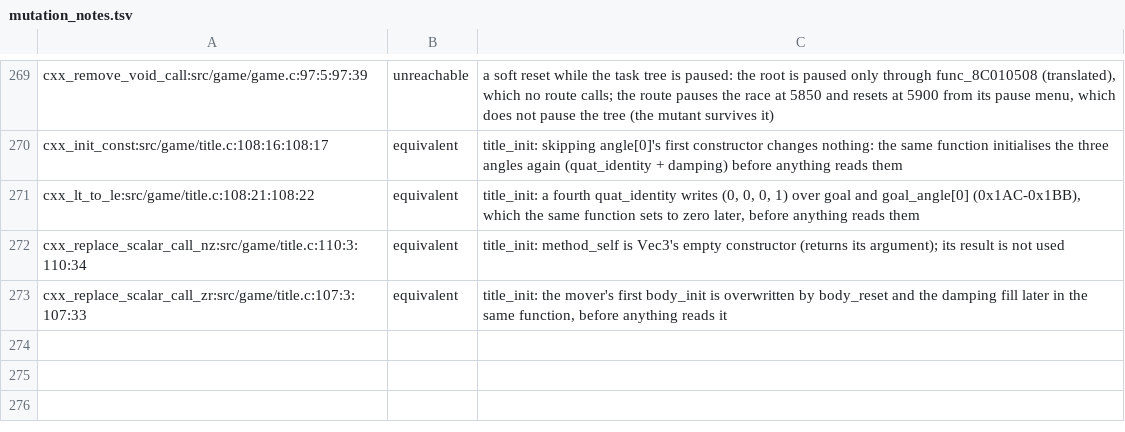
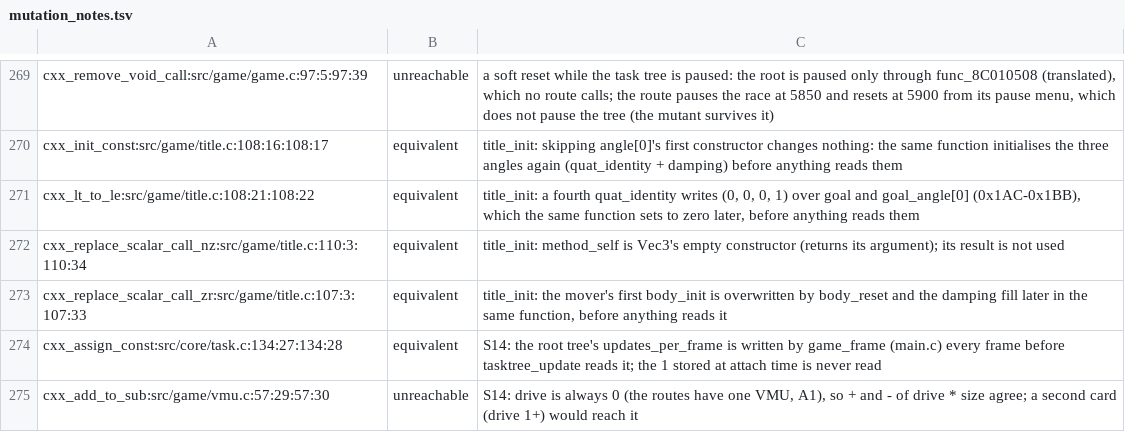
Before and after one commit to Sorikairox/penpen-web, a TSV file: docs/progress/mutation_notes.tsv, drawn as a sheet; only a part is shown, gaps mark what is left out; the diff names each change by its address in the sheet, - before the commit and + after, or states it on an @@ line.

```diff
--- a/docs/progress/mutation_notes.tsv
+++ b/docs/progress/mutation_notes.tsv
+row 274: cxx_assign_const:src/core/task.c:134:27:134:28 | equivalent | S14: the root tree's updates_per_frame is written by game_frame (main.c) every frame before tasktree_update reads it; the 1 stored at attach time is never read
+row 275: cxx_add_to_sub:src/game/vmu.c:57:29:57:30 | unreachable | S14: drive is always 0 (the routes have one VMU, A1), so + and - of drive * size agree; a second card (drive 1+) would reach it
```
Also changed, not shown: tools/routes.tsv, 45 other files.
